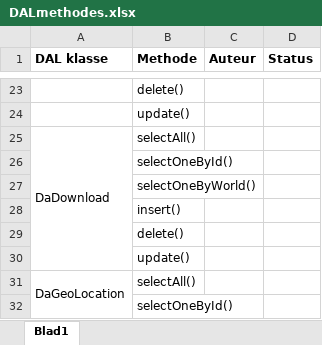
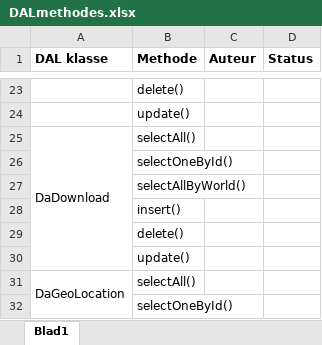
Before and after one commit to Biodiversity-Oman/ProjectOman, an Excel workbook: Doc/TakenVerdeling/DALmethodes.xlsx, sheet Blad1, drawn as a sheet; only a part is shown, gaps mark what is left out; values as stored, in another font and other column widths than the file's, no borders; charts and pictures not drawn; the diff names each change by its address in the sheet, - before the commit and + after, or states it on an @@ line.

Commit message:
Methode name correction
In DaDownload:
selectOneByWorld() -> selectAllByWorld()

```diff
--- a/Doc/TakenVerdeling/DALmethodes.xlsx (sheet Blad1)
+++ b/Doc/TakenVerdeling/DALmethodes.xlsx (sheet Blad1)
-B27 (Methode): selectOneByWorld()
+B27 (Methode): selectAllByWorld()
```
